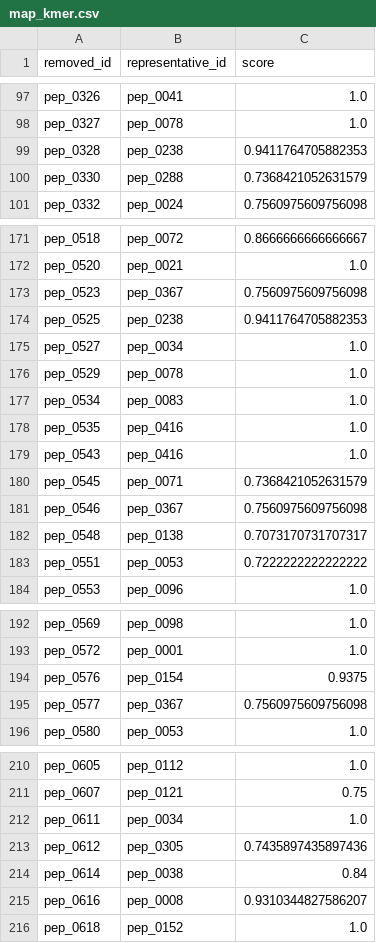
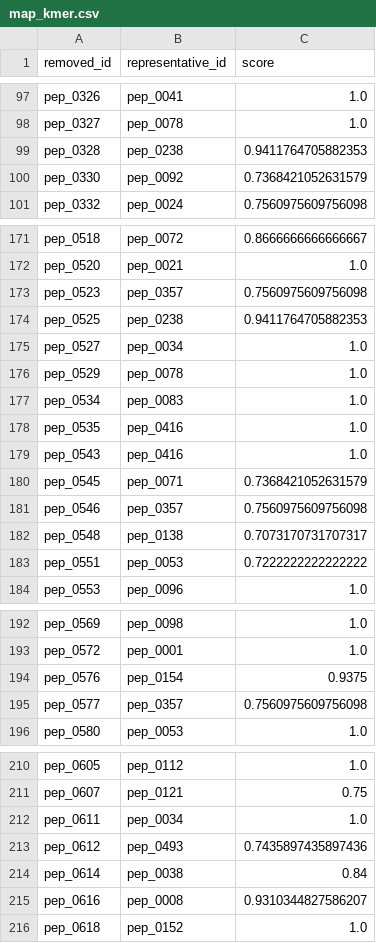
Before and after one commit to kren-ai-lab/biosieve, a CSV file: src/examples/map_kmer.csv, drawn as a sheet; only a part is shown, gaps mark what is left out; the diff covers the shown part only.

```diff
--- a/src/examples/map_kmer.csv
+++ b/src/examples/map_kmer.csv
@@ -99,3 +99,3 @@ pep_0327,pep_0078,1.0
 pep_0328,pep_0238,0.9411764705882353
-pep_0330,pep_0288,0.7368421052631579
+pep_0330,pep_0092,0.7368421052631579
 pep_0332,pep_0024,0.7560975609756098
@@ -172,3 +172,3 @@ pep_0518,pep_0072,0.8666666666666667
 pep_0520,pep_0021,1.0
-pep_0523,pep_0367,0.7560975609756098
+pep_0523,pep_0357,0.7560975609756098
 pep_0525,pep_0238,0.9411764705882353
@@ -180,3 +180,3 @@ pep_0543,pep_0416,1.0
 pep_0545,pep_0071,0.7368421052631579
-pep_0546,pep_0367,0.7560975609756098
+pep_0546,pep_0357,0.7560975609756098
 pep_0548,pep_0138,0.7073170731707317
@@ -194,3 +194,3 @@ pep_0572,pep_0001,1.0
 pep_0576,pep_0154,0.9375
-pep_0577,pep_0367,0.7560975609756098
+pep_0577,pep_0357,0.7560975609756098
 pep_0580,pep_0053,1.0
@@ -212,3 +212,3 @@ pep_0607,pep_0121,0.75
 pep_0611,pep_0034,1.0
-pep_0612,pep_0305,0.7435897435897436
+pep_0612,pep_0493,0.7435897435897436
 pep_0614,pep_0038,0.84
```
Also changed, not shown: 2 edited cells elsewhere in this file, src/examples/map_identity.csv, src/examples/map_mmseqs2.csv, 10 other files.
